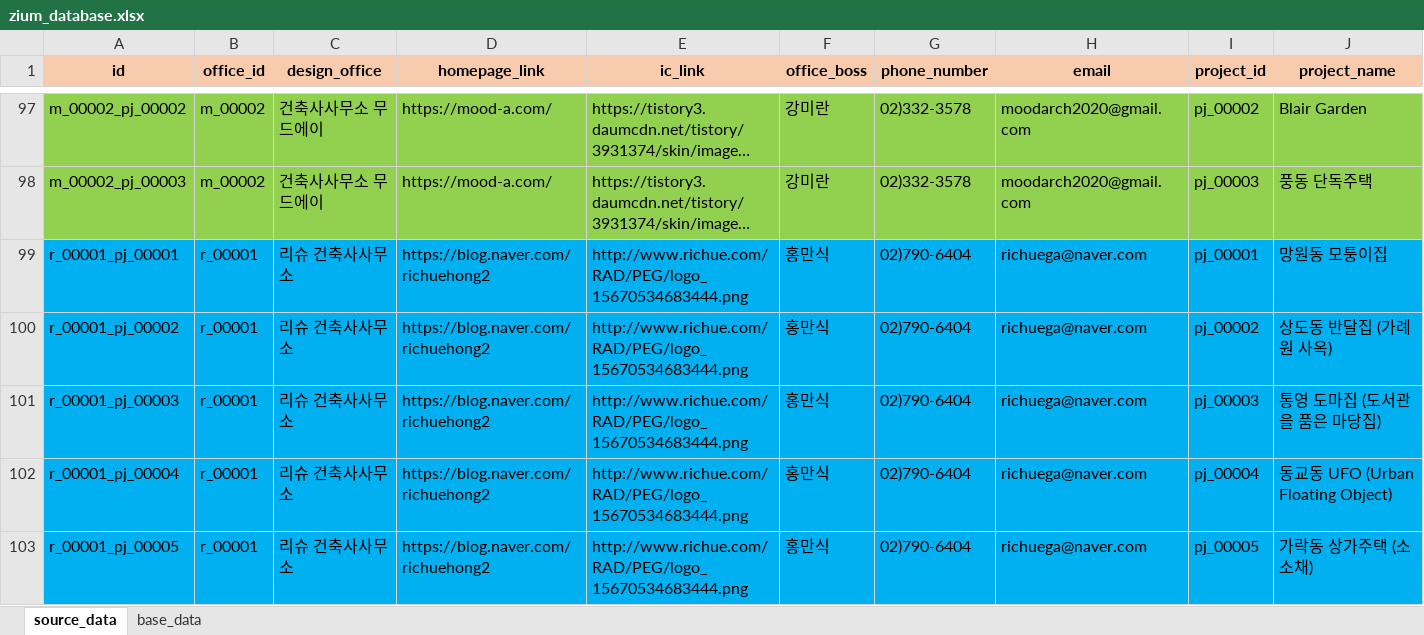
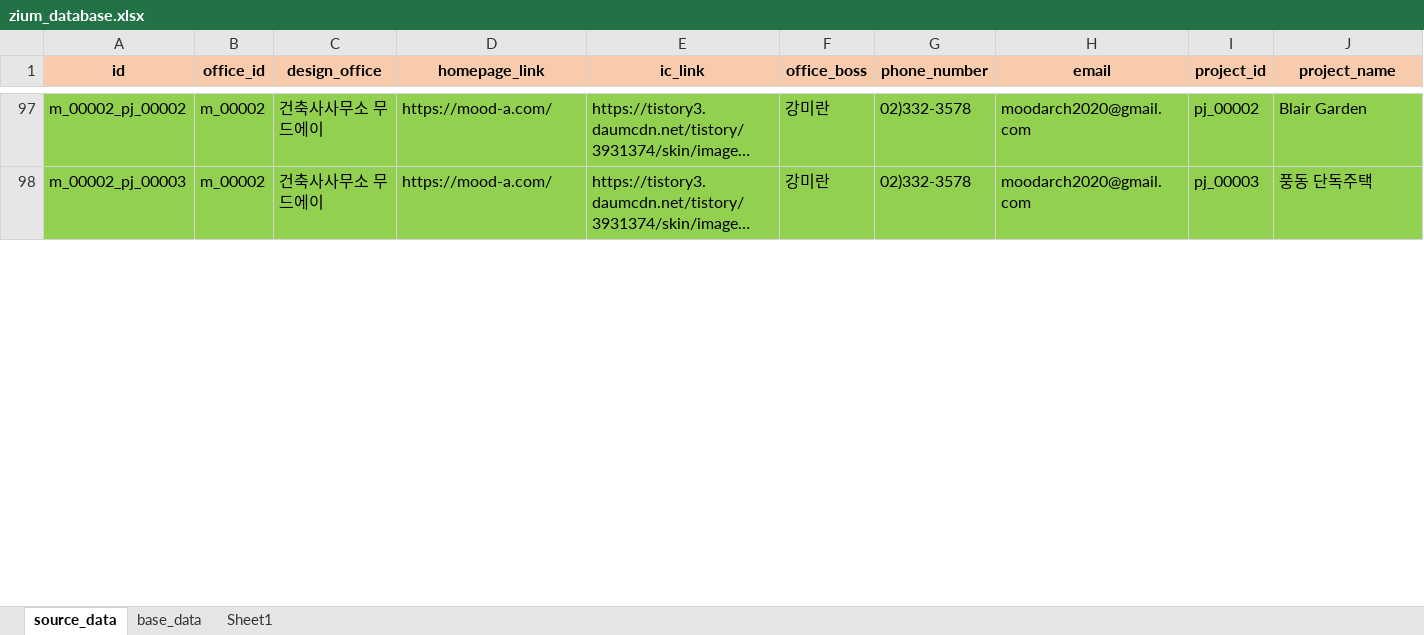
Before and after one commit to ihwani/zium_database, an Excel workbook: zium_database.xlsx, sheet source_data, drawn as a sheet; only a part is shown, gaps mark what is left out; long unchanged cells end in …; values as stored, in another font and other column widths than the file's, no borders; rows hold the shown columns only; the diff covers the shown part only; the diff names each change by its address in the sheet, - before the commit and + after, or states it on an @@ line.

```diff
--- a/zium_database.xlsx (sheet source_data)
+++ b/zium_database.xlsx (sheet source_data)
+sheet tab: Sheet1
-row 99: r_00001_pj_00001 | r_00001 | 리슈 건축사사무소 | https://blog.naver.com/richuehong2 | http://www.richue.com/RAD/PEG/logo_15670534683444.png | 홍만식 | 02)790-6404 | richuega@naver.com | pj_00001 | 망원동 모퉁이집
-row 100: r_00001_pj_00002 | r_00001 | 리슈 건축사사무소 | https://blog.naver.com/richuehong2 | http://www.richue.com/RAD/PEG/logo_15670534683444.png | 홍만식 | 02)790-6404 | richuega@naver.com | pj_00002 | 상도동 반달집 (가례원 사옥)
-row 101: r_00001_pj_00003 | r_00001 | 리슈 건축사사무소 | https://blog.naver.com/richuehong2 | http://www.richue.com/RAD/PEG/logo_15670534683444.png | 홍만식 | 02)790-6404 | richuega@naver.com | pj_00003 | 통영 도마집 (도서관을 품은 마당집)
-row 102: r_00001_pj_00004 | r_00001 | 리슈 건축사사무소 | https://blog.naver.com/richuehong2 | http://www.richue.com/RAD/PEG/logo_15670534683444.png | 홍만식 | 02)790-6404 | richuega@naver.com | pj_00004 | 동교동 UFO (Urban Floating Object)
-row 103: r_00001_pj_00005 | r_00001 | 리슈 건축사사무소 | https://blog.naver.com/richuehong2 | http://www.richue.com/RAD/PEG/logo_15670534683444.png | 홍만식 | 02)790-6404 | richuega@naver.com | pj_00005 | 가락동 상가주택 (소소채)
```
Also changed, not shown: 81 removed rows and cell formats elsewhere in this sheet, formulas that keep their value, 1 other file.
